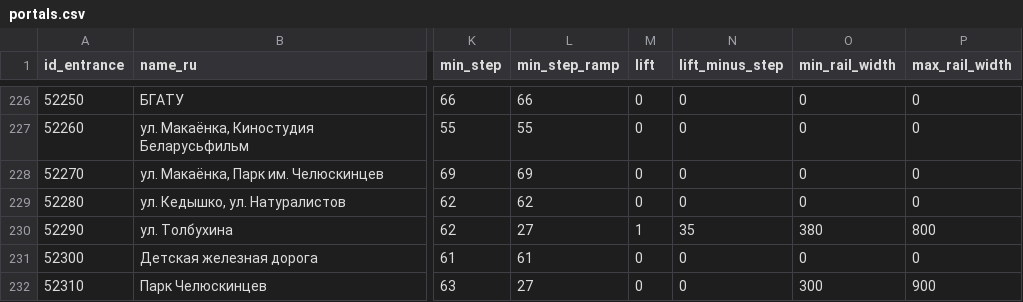
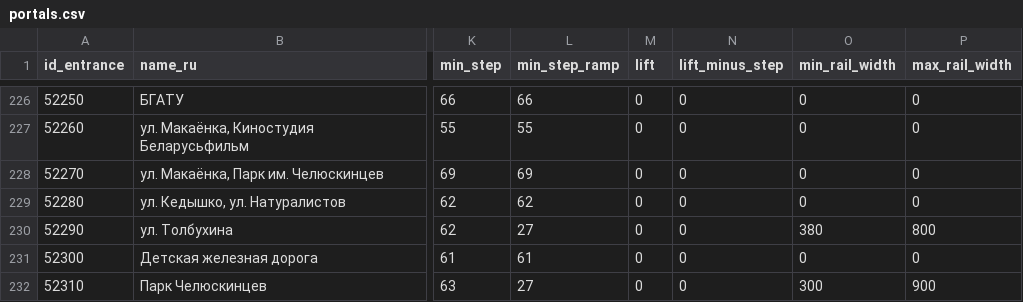
Before and after one commit to nextgis/metro4all, a CSV file: data/min/portals.csv, drawn as a sheet; only a part is shown, gaps mark what is left out; the diff names each change by its address in the sheet, - before the commit and + after, or states it on an @@ line.

Commit message:
update portals.csv

```diff
--- a/data/min/portals.csv
+++ b/data/min/portals.csv
-M230 (lift): 1
+M230 (lift): 0
-N230 (lift_minus_step): 35
+N230 (lift_minus_step): 0
```
